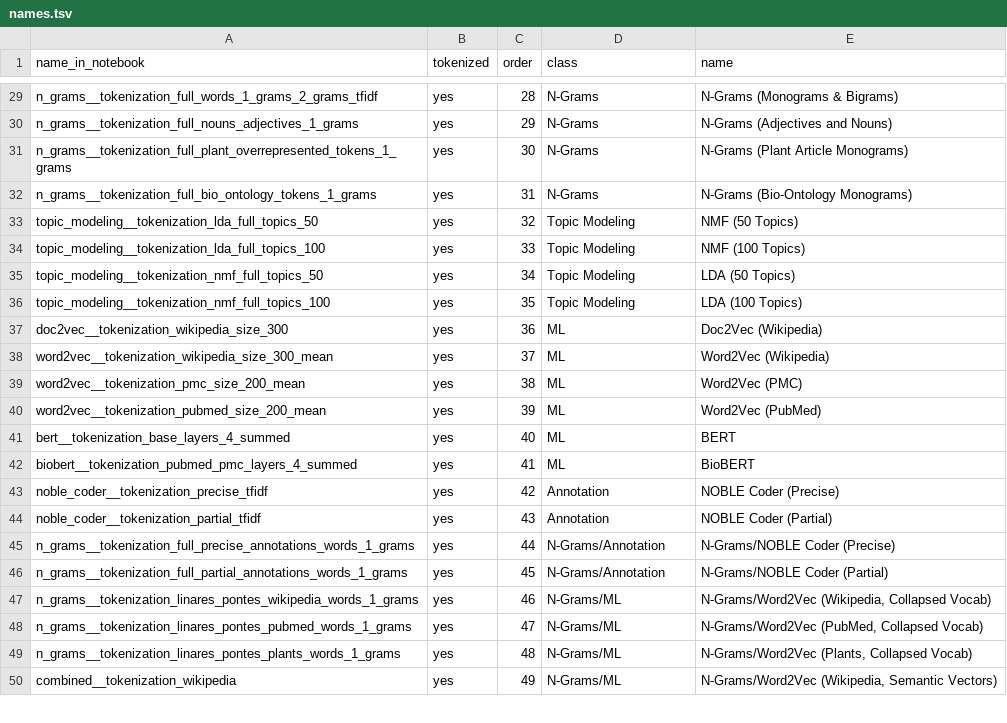
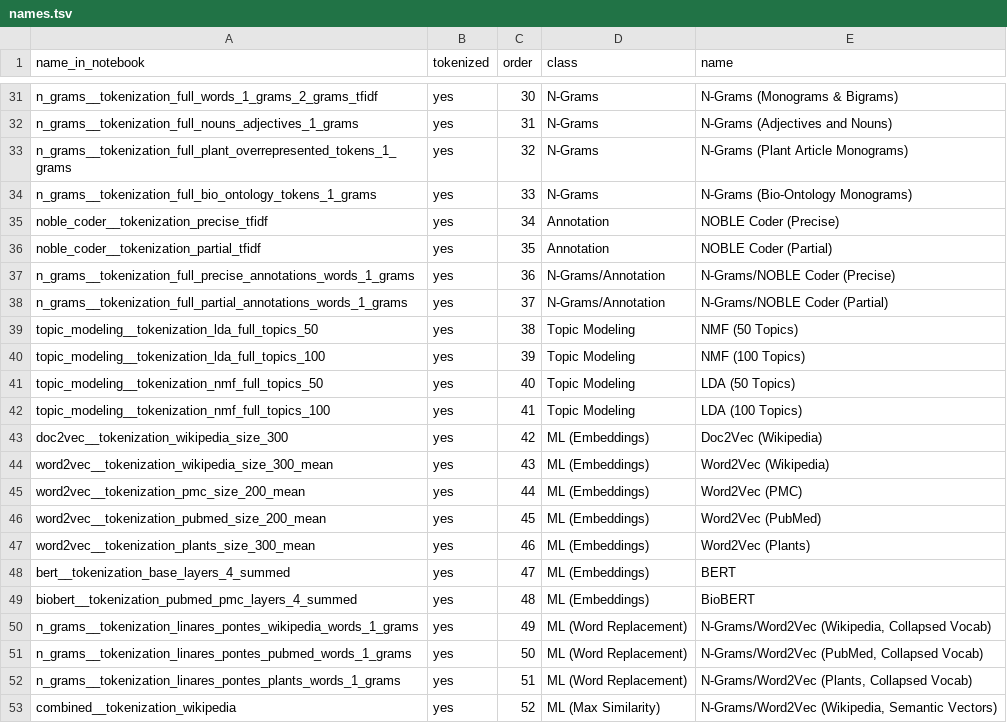
Before and after one commit to irbraun/plant-phenotypes-nlp, a TSV file: names.tsv, drawn as a sheet; only a part is shown, gaps mark what is left out; removed rows and columns are numbered as before the commit, all else as after; the diff covers the shown part only; the diff names each change by its address in the sheet, - before the commit and + after, or states it on an @@ line.

```diff
--- a/names.tsv
+++ b/names.tsv
-C31 (order): 28
+C31 (order): 30
-C32 (order): 29
+C32 (order): 31
-C33 (order): 30
+C33 (order): 32
-C34 (order): 31
+C34 (order): 33
+row 35: noble_coder__tokenization_precise_tfidf | yes | 34 | Annotation | NOBLE Coder (Precise)
+row 36: noble_coder__tokenization_partial_tfidf | yes | 35 | Annotation | NOBLE Coder (Partial)
+row 37: n_grams__tokenization_full_precise_annotations_words_1_grams | yes | 36 | N-Grams/Annotation | N-Grams/NOBLE Coder (Precise)
+row 38: n_grams__tokenization_full_partial_annotations_words_1_grams | yes | 37 | N-Grams/Annotation | N-Grams/NOBLE Coder (Partial)
-C39 (order): 32
+C39 (order): 38
-C40 (order): 33
+C40 (order): 39
-C41 (order): 34
+C41 (order): 40
-C42 (order): 35
+C42 (order): 41
-C43 (order): 36
+C43 (order): 42
-D43:D46 (class): ML
+D43:D46 (class): ML (Embeddings)
-C44 (order): 37
+C44 (order): 43
-C45 (order): 38
+C45 (order): 44
-C46 (order): 39
+C46 (order): 45
+row 47: word2vec__tokenization_plants_size_300_mean | yes | 46 | ML (Embeddings) | Word2Vec (Plants)
-C48 (order): 40
+C48 (order): 47
-D48:D49 (class): ML
+D48:D49 (class): ML (Embeddings)
-C49 (order): 41
+C49 (order): 48
-row 43: noble_coder__tokenization_precise_tfidf | yes | 42 | Annotation | NOBLE Coder (Precise)
-row 44: noble_coder__tokenization_partial_tfidf | yes | 43 | Annotation | NOBLE Coder (Partial)
-row 45: n_grams__tokenization_full_precise_annotations_words_1_grams | yes | 44 | N-Grams/Annotation | N-Grams/NOBLE Coder (Precise)
-row 46: n_grams__tokenization_full_partial_annotations_words_1_grams | yes | 45 | N-Grams/Annotation | N-Grams/NOBLE Coder (Partial)
-C50 (order): 46
+C50 (order): 49
-D50:D52 (class): N-Grams/ML
+D50:D52 (class): ML (Word Replacement)
-C51 (order): 47
+C51 (order): 50
-C52 (order): 48
+C52 (order): 51
-C53 (order): 49
+C53 (order): 52
-D53 (class): N-Grams/ML
+D53 (class): ML (Max Similarity)
```
Also changed, not shown: 8 added rows, 5 removed rows and 34 edited cells elsewhere in this file, 4 other files.
